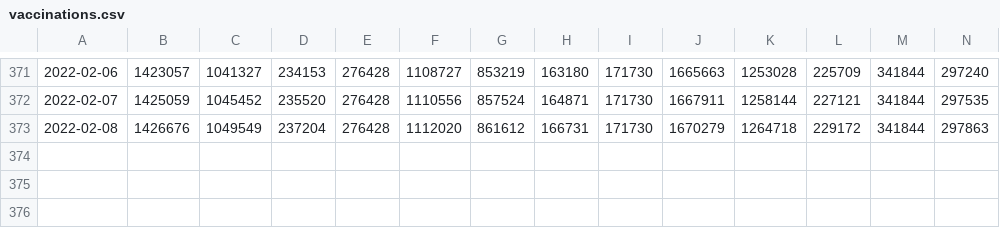
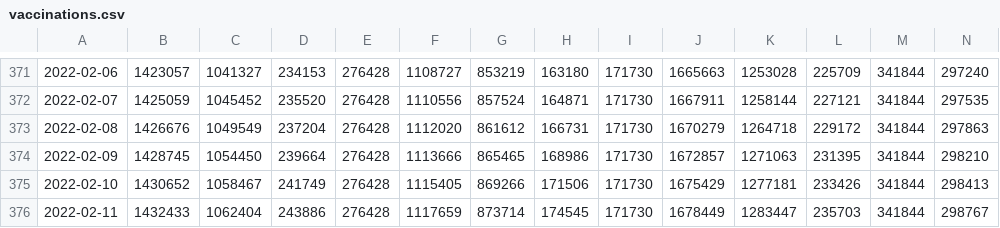
Before and after one commit to sociedatos/-covid19-bo-vacunas_por_departamento, a CSV file: vaccinations.csv, drawn as a sheet; only a part is shown, gaps mark what is left out; rows hold the shown columns only; the diff names each change by its address in the sheet, - before the commit and + after, or states it on an @@ line.

```diff
--- a/vaccinations.csv
+++ b/vaccinations.csv
+row 374: 2022-02-09 | 1428745 | 1054450 | 239664 | 276428 | 1113666 | 865465 | 168986 | 171730 | 1672857 | 1271063 | 231395 | 341844 | 298210
+row 375: 2022-02-10 | 1430652 | 1058467 | 241749 | 276428 | 1115405 | 869266 | 171506 | 171730 | 1675429 | 1277181 | 233426 | 341844 | 298413
+row 376: 2022-02-11 | 1432433 | 1062404 | 243886 | 276428 | 1117659 | 873714 | 174545 | 171730 | 1678449 | 1283447 | 235703 | 341844 | 298767
```
Also changed, not shown: metadata.csv, 4 other files.
